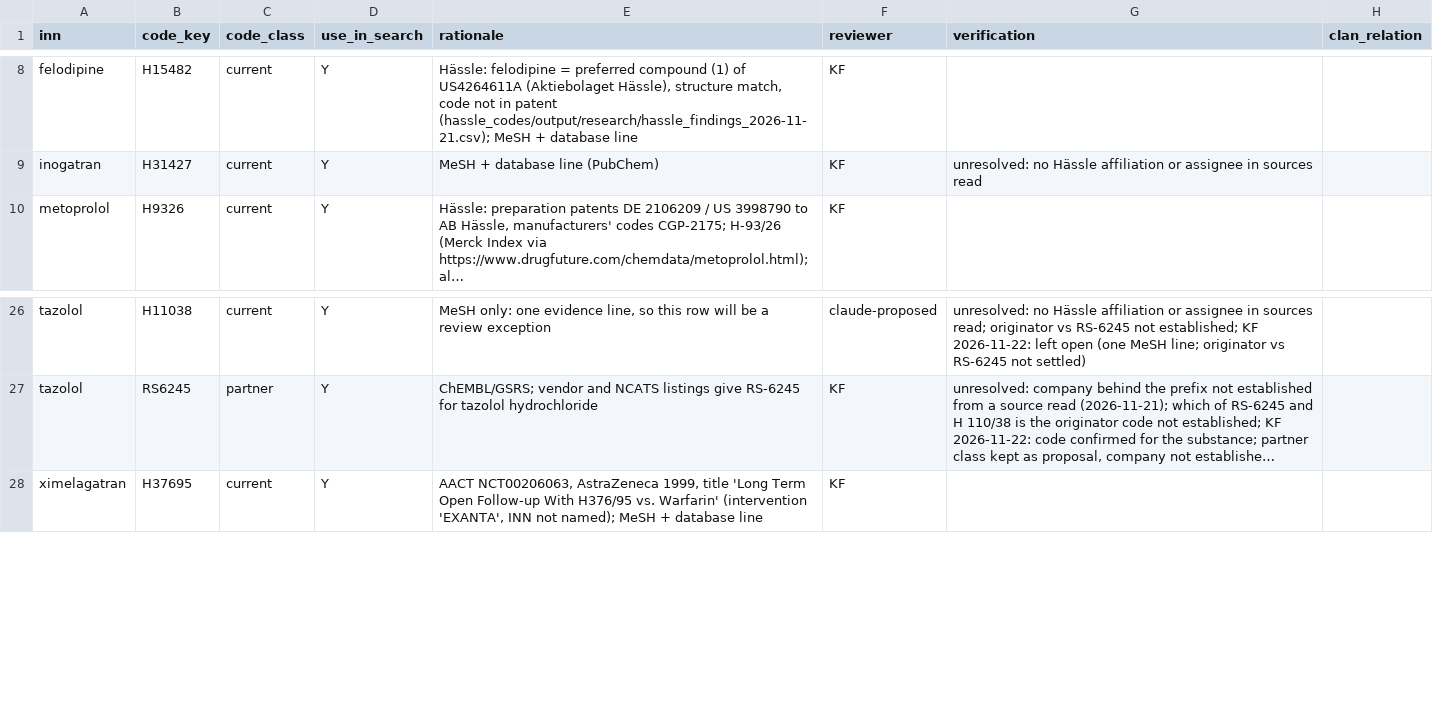
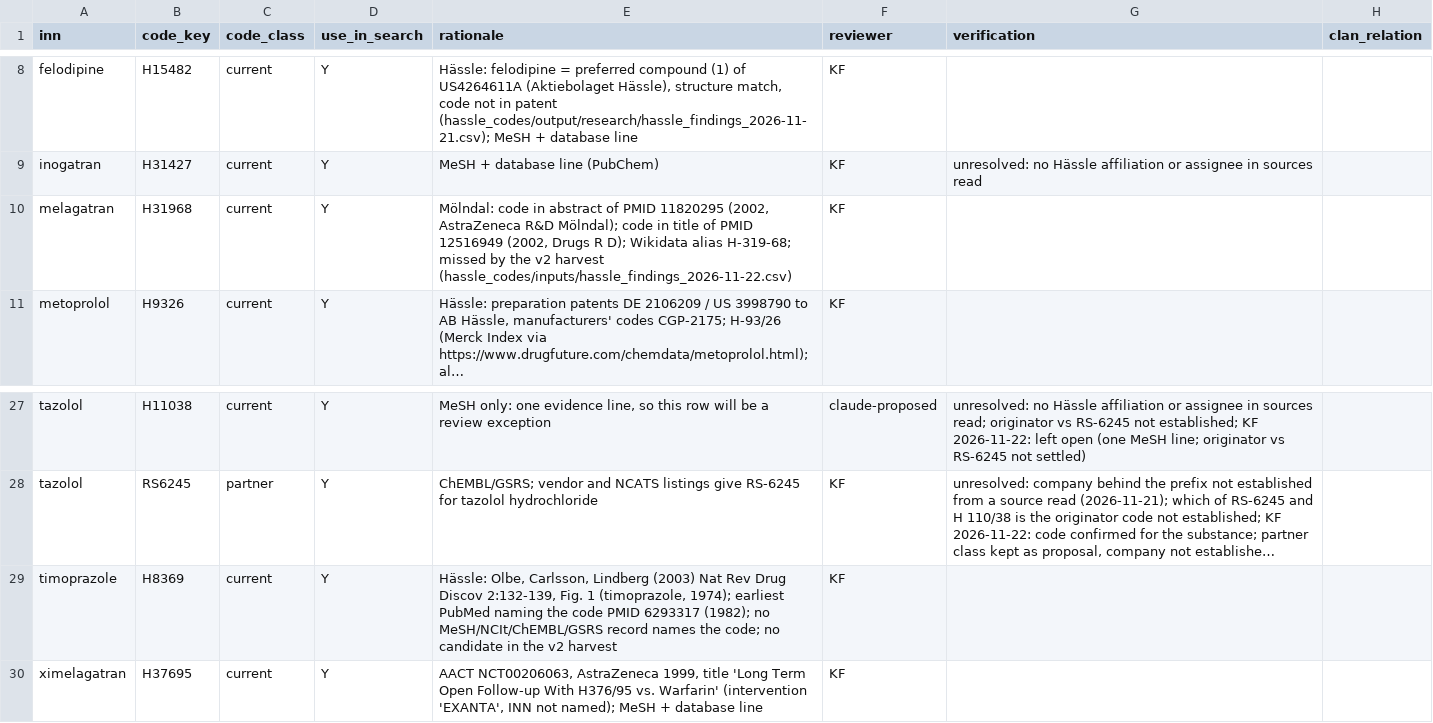
Before and after one commit to kerfors/development-code-archaeology, a CSV file: collections/hassle_h_inns_code_review.csv, drawn as a sheet; only a part is shown, gaps mark what is left out; long unchanged cells end in …; the diff names each change by its address in the sheet, - before the commit and + after, or states it on an @@ line.

```diff
--- a/collections/hassle_h_inns_code_review.csv
+++ b/collections/hassle_h_inns_code_review.csv
+row 10: melagatran | H31968 | current | Y | Mölndal: code in abstract of PMID 11820295 (2002, AstraZeneca R&D Mölndal); code in title of PMID 12516949 (2002, Drugs R D); Wikidata alias H-319-68; missed by the v2 harvest (hassle_codes/inputs/hassle_findings_2026-11-22.csv) | KF
+row 29: timoprazole | H8369 | current | Y | Hässle: Olbe, Carlsson, Lindberg (2003) Nat Rev Drug Discov 2:132-139, Fig. 1 (timoprazole, 1974); earliest PubMed naming the code PMID 6293317 (1982); no MeSH/NCIt/ChEMBL/GSRS record names the code; no candidate in the v2 harvest | KF
```
Also changed, not shown: collections/hassle_h_codes_all.csv, collections/hassle_h_codes_wikidata.csv, 12 other files.
